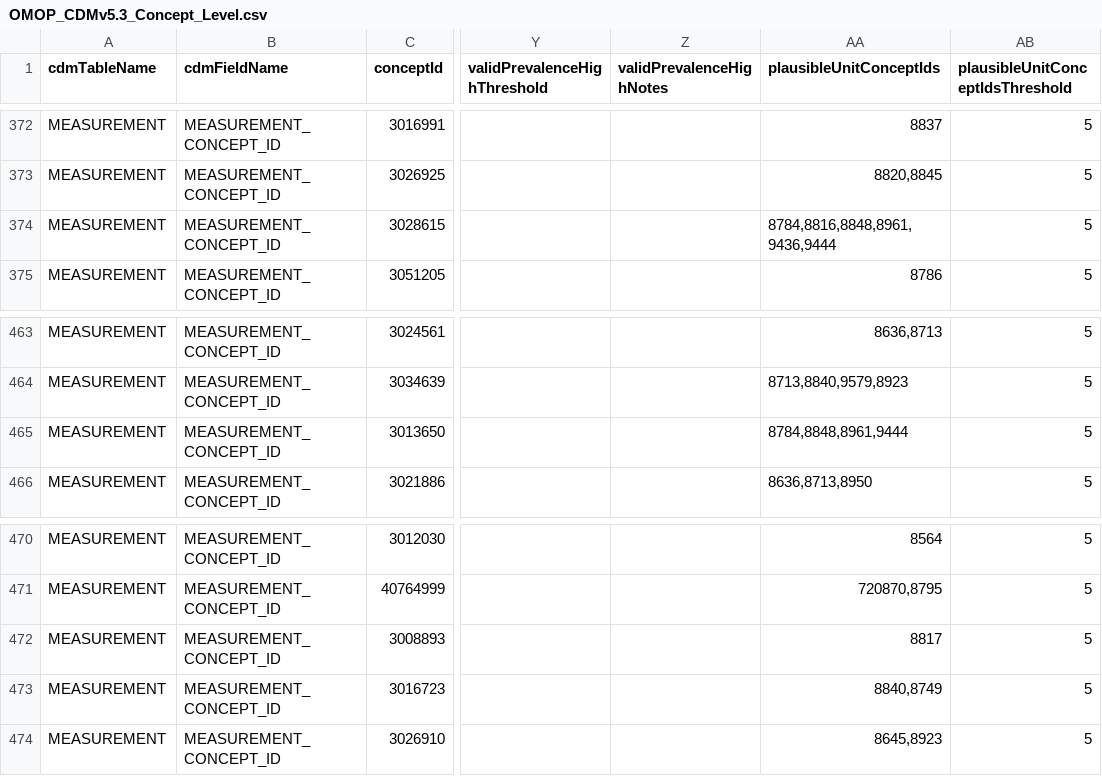
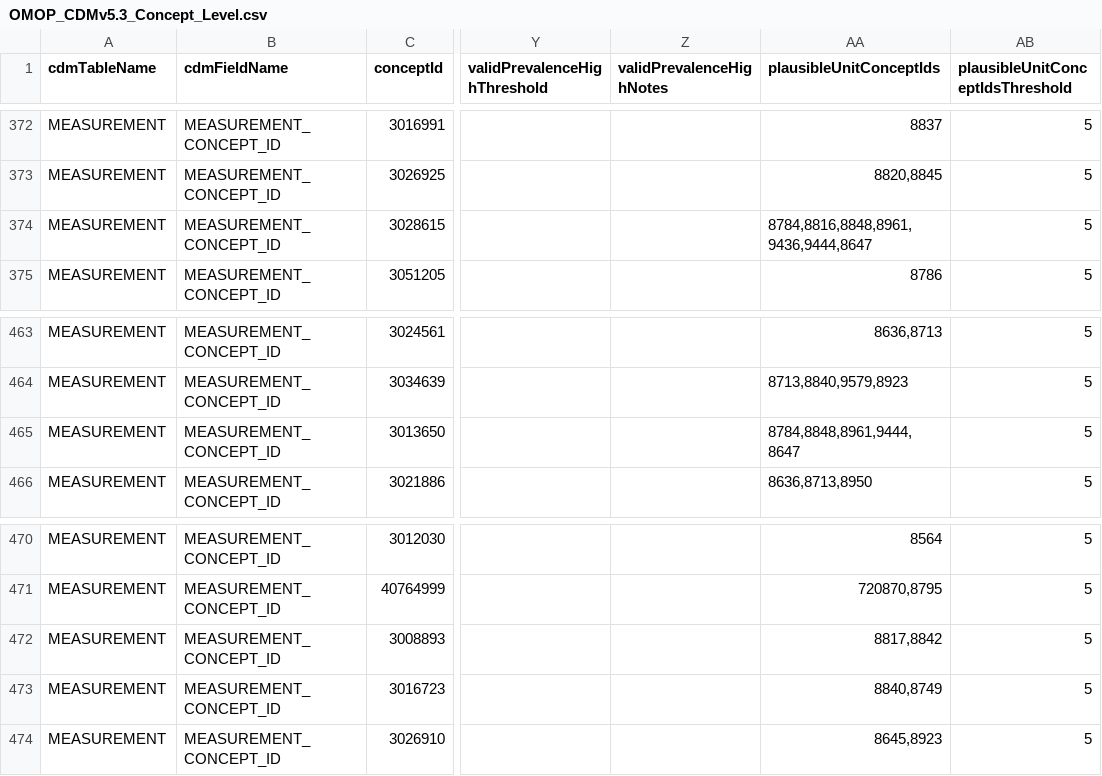
Before and after one commit to Miimansa/Miimansa-DQD, a CSV file: inst/csv/OMOP_CDMv5.3_Concept_Level.csv, drawn as a sheet; only a part is shown, gaps mark what is left out; the diff names each change by its address in the sheet, - before the commit and + after, or states it on an @@ line.

Commit message:
update unit concepts

```diff
--- a/inst/csv/OMOP_CDMv5.3_Concept_Level.csv
+++ b/inst/csv/OMOP_CDMv5.3_Concept_Level.csv
-AA374 (plausibleUnitConceptIds): 8784,8816,8848,8961,9436,9444
+AA374 (plausibleUnitConceptIds): 8784,8816,8848,8961,9436,9444,8647
-AA465 (plausibleUnitConceptIds): 8784,8848,8961,9444
+AA465 (plausibleUnitConceptIds): 8784,8848,8961,9444,8647
-AA472 (plausibleUnitConceptIds): 8817
+AA472 (plausibleUnitConceptIds): 8817,8842
```
Also changed, not shown: inst/csv/OMOP_CDMv5.2_Concept_Level.csv, inst/csv/OMOP_CDMv5.4_Concept_Level.csv.
